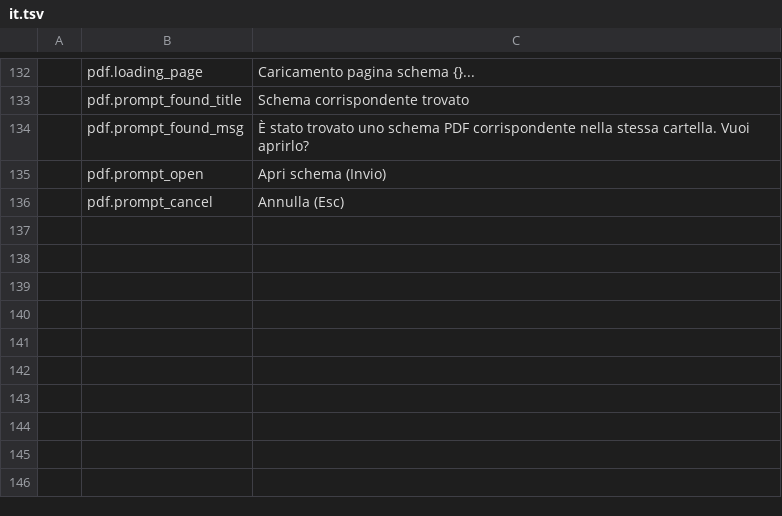
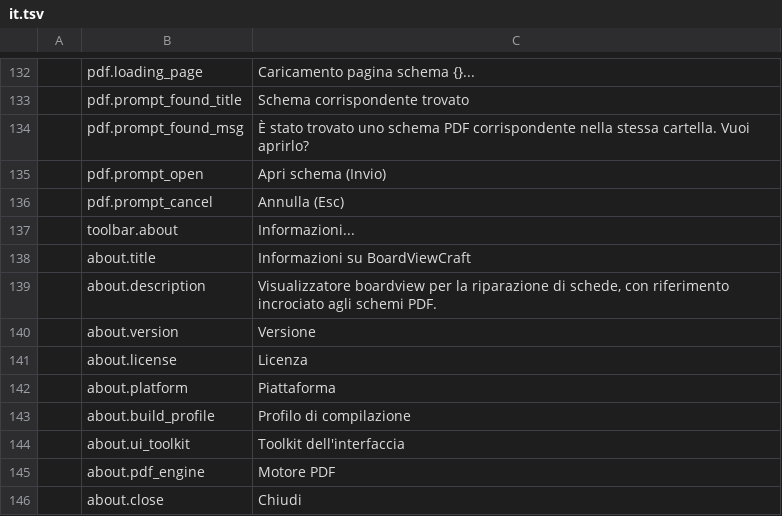
Before and after one commit to elbuit/BoardViewCraft, a TSV file: crates/ui-egui/src/i18n/it.tsv, drawn as a sheet; only a part is shown, gaps mark what is left out.

Commit message:
feat(ui): add About window with version and build info

```diff
--- a/crates/ui-egui/src/i18n/it.tsv
+++ b/crates/ui-egui/src/i18n/it.tsv
@@ -136 +136,11 @@
 	pdf.prompt_cancel	Annulla (Esc)
+	toolbar.about	Informazioni...
+	about.title	Informazioni su BoardViewCraft
+	about.description	Visualizzatore boardview per la riparazione di schede, con riferimento incrociato agli schemi PDF.
+	about.version	Versione
+	about.license	Licenza
+	about.platform	Piattaforma
+	about.build_profile	Profilo di compilazione
+	about.ui_toolkit	Toolkit dell'interfaccia
+	about.pdf_engine	Motore PDF
+	about.close	Chiudi
```
Also changed, not shown: crates/ui-egui/src/i18n/ca.tsv, crates/ui-egui/src/i18n/de.tsv, 7 other files.
